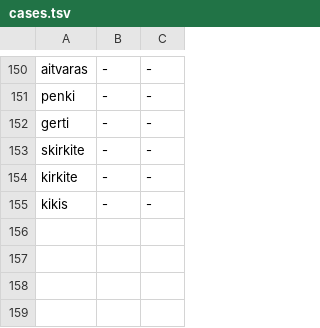
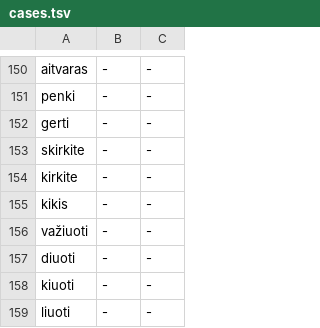
Before and after one commit to GintarasTTS/Gintaras_android, a TSV file: jvmtest/cases.tsv, drawn as a sheet; only a part is shown, gaps mark what is left out; the diff names each change by its address in the sheet, - before the commit and + after, or states it on an @@ line.

```diff
--- a/jvmtest/cases.tsv
+++ b/jvmtest/cases.tsv
+row 156: važiuoti | - | -
+row 157: diuoti | - | -
+row 158: kiuoti | - | -
+row 159: liuoti | - | -
```
Also changed, not shown: jvmtest/golden.tsv, 2 other files.
